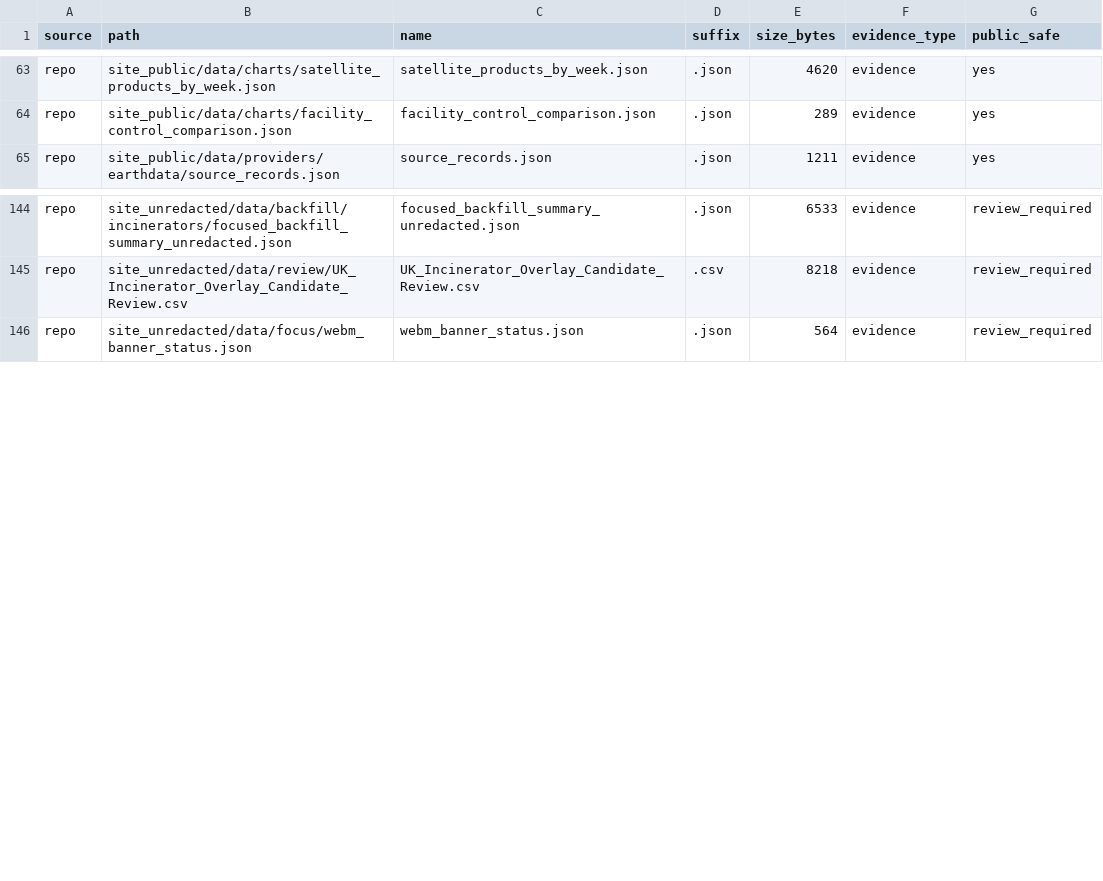
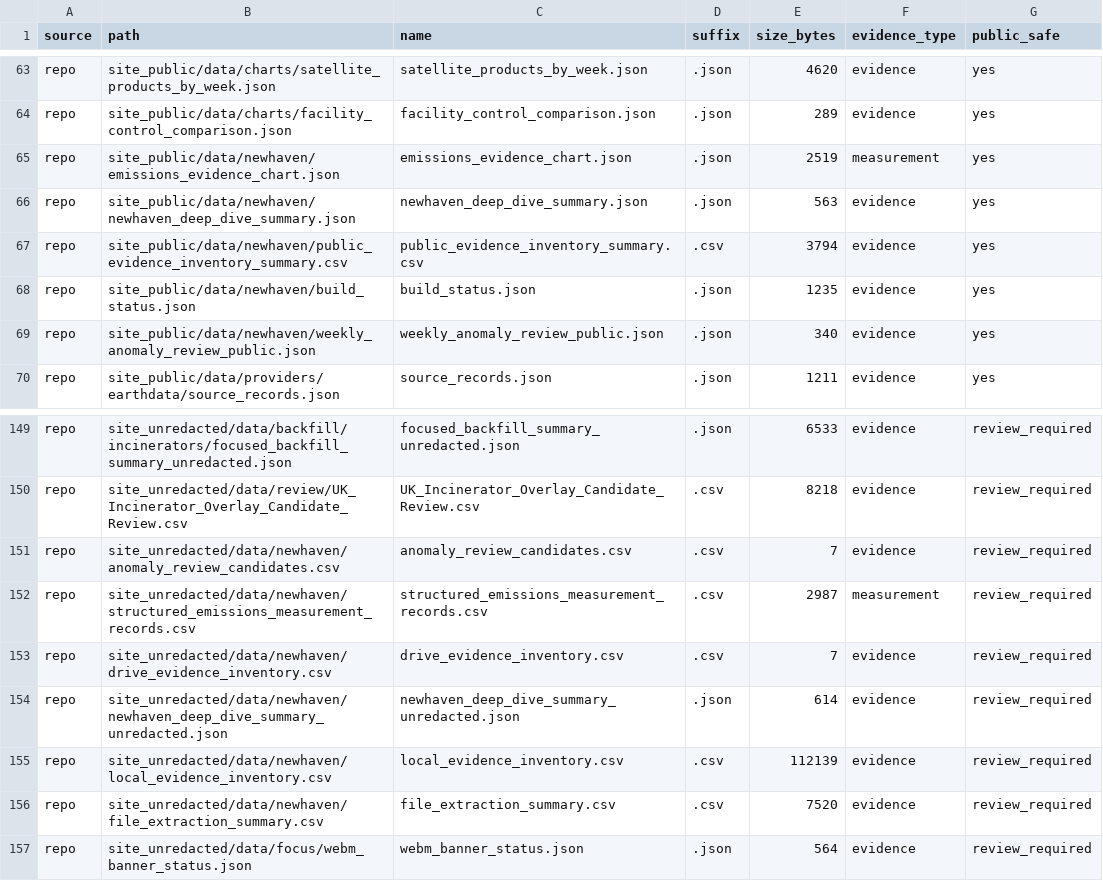
Before and after one commit to pythongitgub/AirQuality26_v2, a CSV file: site_unredacted/data/newhaven/local_evidence_inventory.csv, drawn as a sheet; only a part is shown, gaps mark what is left out.

```diff
--- a/site_unredacted/data/newhaven/local_evidence_inventory.csv
+++ b/site_unredacted/data/newhaven/local_evidence_inventory.csv
@@ -64,2 +64,7 @@ repo,site_public/data/charts/satellite_products_by_week.json,satellite_products_
 repo,site_public/data/charts/facility_control_comparison.json,facility_control_comparison.json,.json,289,evidence,yes
+repo,site_public/data/newhaven/emissions_evidence_chart.json,emissions_evidence_chart.json,.json,2519,measurement,yes
+repo,site_public/data/newhaven/newhaven_deep_dive_summary.json,newhaven_deep_dive_summary.json,.json,563,evidence,yes
+repo,site_public/data/newhaven/public_evidence_inventory_summary.csv,public_evidence_inventory_summary.csv,.csv,3794,evidence,yes
+repo,site_public/data/newhaven/build_status.json,build_status.json,.json,1235,evidence,yes
+repo,site_public/data/newhaven/weekly_anomaly_review_public.json,weekly_anomaly_review_public.json,.json,340,evidence,yes
 repo,site_public/data/providers/earthdata/source_records.json,source_records.json,.json,1211,evidence,yes
@@ -145,2 +150,8 @@ repo,site_unredacted/data/backfill/incinerators/focused_backfill_summary_unredac
 repo,site_unredacted/data/review/UK_Incinerator_Overlay_Candidate_Review.csv,UK_Incinerator_Overlay_Candidate_Review.csv,.csv,8218,evidence,review_required
+repo,site_unredacted/data/newhaven/anomaly_review_candidates.csv,anomaly_review_candidates.csv,.csv,7,evidence,review_required
+repo,site_unredacted/data/newhaven/structured_emissions_measurement_records.csv,structured_emissions_measurement_records.csv,.csv,2987,measurement,review_required
+repo,site_unredacted/data/newhaven/drive_evidence_inventory.csv,drive_evidence_inventory.csv,.csv,7,evidence,review_required
+repo,site_unredacted/data/newhaven/newhaven_deep_dive_summary_unredacted.json,newhaven_deep_dive_summary_unredacted.json,.json,614,evidence,review_required
+repo,site_unredacted/data/newhaven/local_evidence_inventory.csv,local_evidence_inventory.csv,.csv,112139,evidence,review_required
+repo,site_unredacted/data/newhaven/file_extraction_summary.csv,file_extraction_summary.csv,.csv,7520,evidence,review_required
 repo,site_unredacted/data/focus/webm_banner_status.json,webm_banner_status.json,.json,564,evidence,review_required
```
Also changed, not shown: site_public/data/newhaven/public_evidence_inventory_summary.csv, site_unredacted/data/newhaven/file_extraction_summary.csv, 8 other files.
